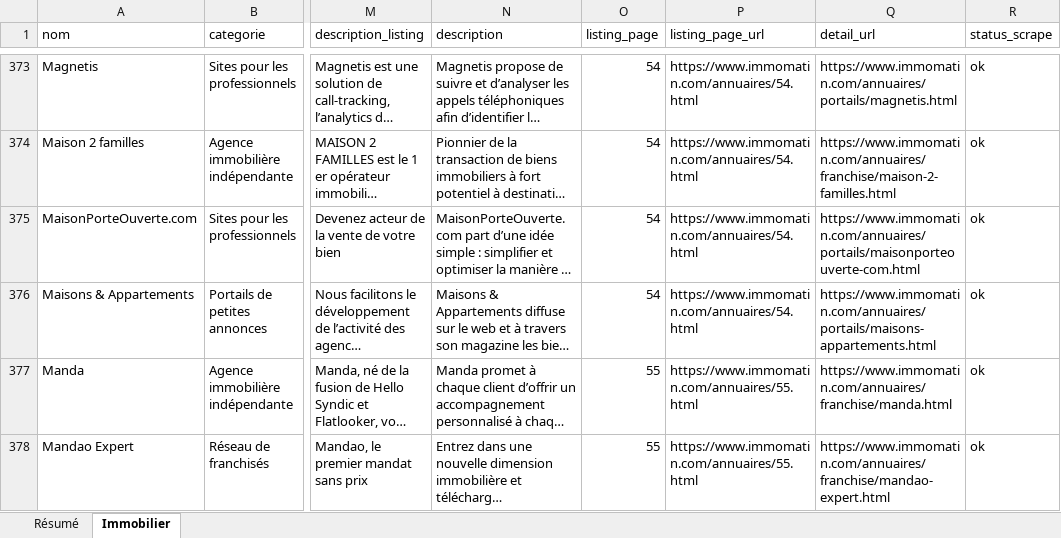
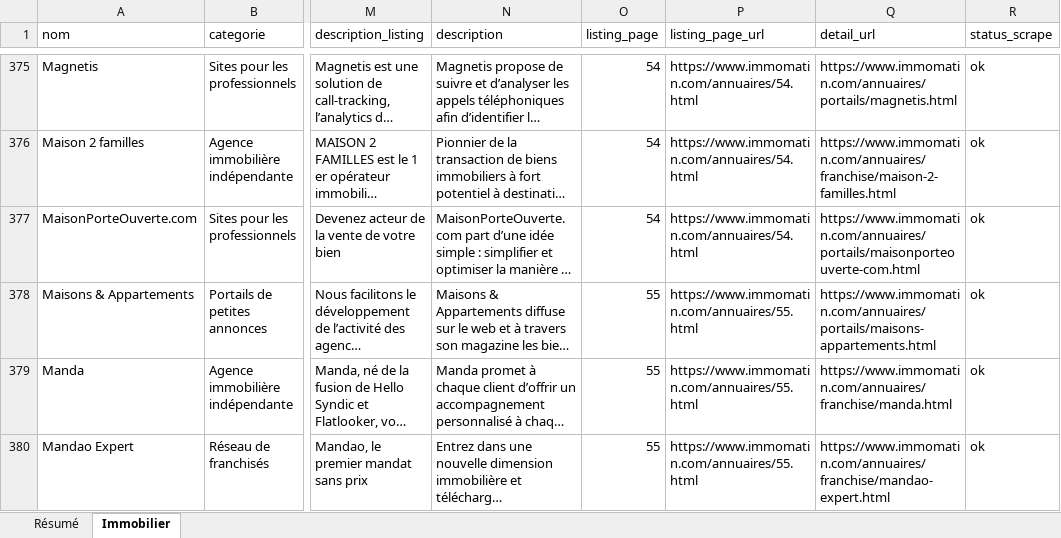
Before and after one commit to romtaug2/SupportAI-Emailing, an Excel workbook: exports/immo/base_prospection_immomatin.xlsx, sheet Immobilier, drawn as a sheet; only a part is shown, gaps mark what is left out; long unchanged cells end in …; values as stored, in another font and other column widths than the file's, no cell formats; table styles not drawn; addresses are those after the commit; the diff covers the shown part only; the diff names each change by its address in the sheet, - before the commit and + after, or states it on an @@ line.

```diff
--- a/exports/immo/base_prospection_immomatin.xlsx (sheet Immobilier)
+++ b/exports/immo/base_prospection_immomatin.xlsx (sheet Immobilier)
-O378 (listing_page): 54
+O378 (listing_page): 55
-P378 (listing_page_url): https://www.immomatin.com/annuaires/54.html
+P378 (listing_page_url): https://www.immomatin.com/annuaires/55.html
```
Also changed, not shown: 9 added rows, 8 removed rows and 63 edited cells elsewhere in this sheet, sheet Résumé, cell formats, exports/hotels/base_prospection_trouve_ton_hotel.xlsx, 14 other files.
